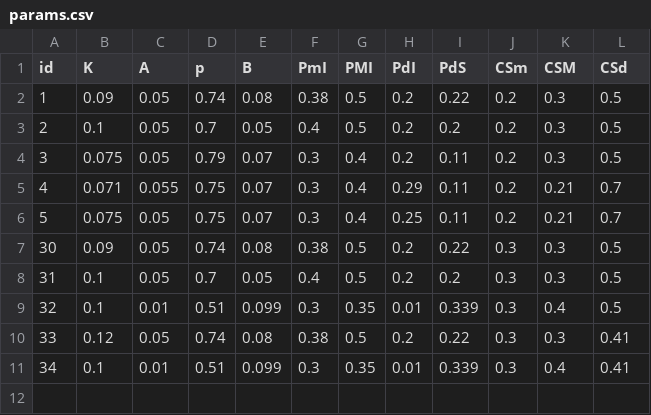
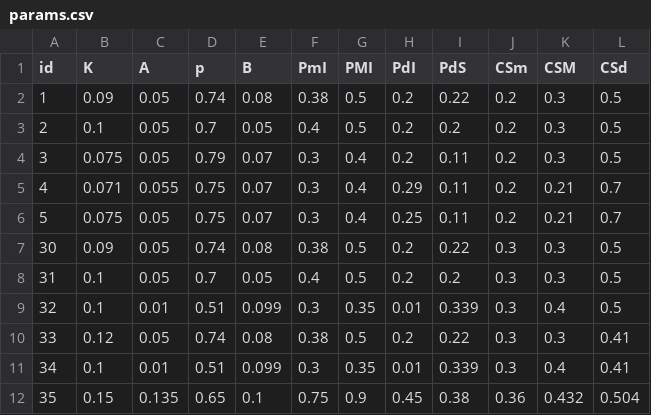
Before and after one commit to manuelbieri/Fumagalli_2020, a CSV file: Fumagalli_Motta_Tarantino_2020/Configurations/params.csv, drawn as a sheet; the diff names each change by its address in the sheet, - before the commit and + after, or states it on an @@ line.

```diff
--- a/Fumagalli_Motta_Tarantino_2020/Configurations/params.csv
+++ b/Fumagalli_Motta_Tarantino_2020/Configurations/params.csv
+row 12: 35 | 0.15 | 0.135 | 0.65 | 0.1 | 0.75 | 0.9 | 0.45 | 0.38 | 0.36 | 0.432 | 0.504
```
Also changed, not shown: 27 other files.
